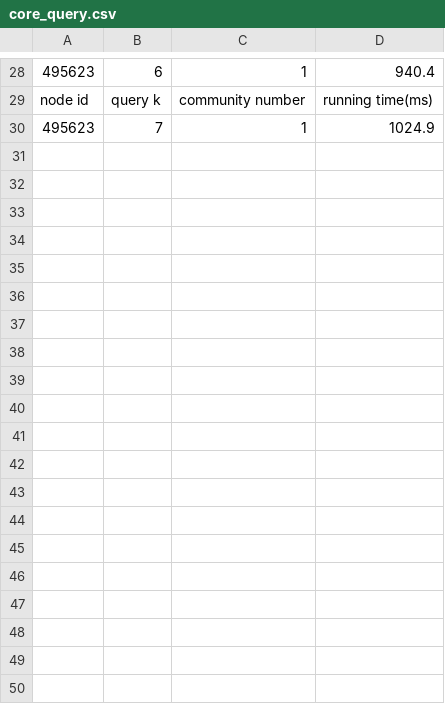
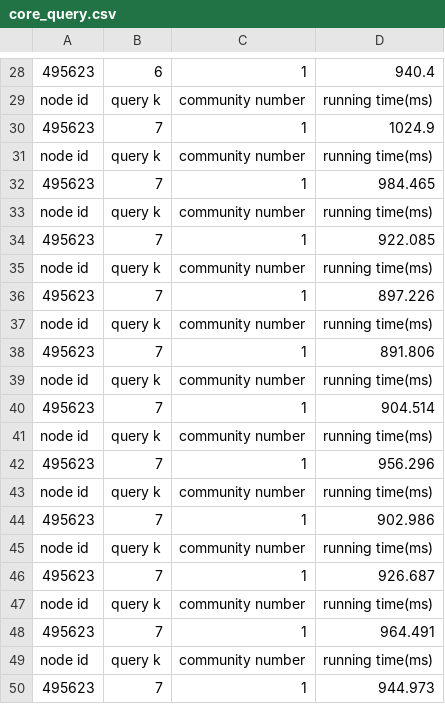
Before and after one commit to OscarMY86/Community-Search-System, a CSV file: Backend/SurveyCS/SurveyCS/data/Astroph/core_query.csv, drawn as a sheet; only a part is shown, gaps mark what is left out.

```diff
--- a/Backend/SurveyCS/SurveyCS/data/Astroph/core_query.csv
+++ b/Backend/SurveyCS/SurveyCS/data/Astroph/core_query.csv
@@ -30 +30,21 @@ node id,query k,community number,running time(ms)
 495623,7,1,1024.9
+node id,query k,community number,running time(ms)
+495623,7,1,984.465
+node id,query k,community number,running time(ms)
+495623,7,1,922.085
+node id,query k,community number,running time(ms)
+495623,7,1,897.226
+node id,query k,community number,running time(ms)
+495623,7,1,891.806
+node id,query k,community number,running time(ms)
+495623,7,1,904.514
+node id,query k,community number,running time(ms)
+495623,7,1,956.296
+node id,query k,community number,running time(ms)
+495623,7,1,902.986
+node id,query k,community number,running time(ms)
+495623,7,1,926.687
+node id,query k,community number,running time(ms)
+495623,7,1,964.491
+node id,query k,community number,running time(ms)
+495623,7,1,944.973
```
Also changed, not shown: 3 other files.
